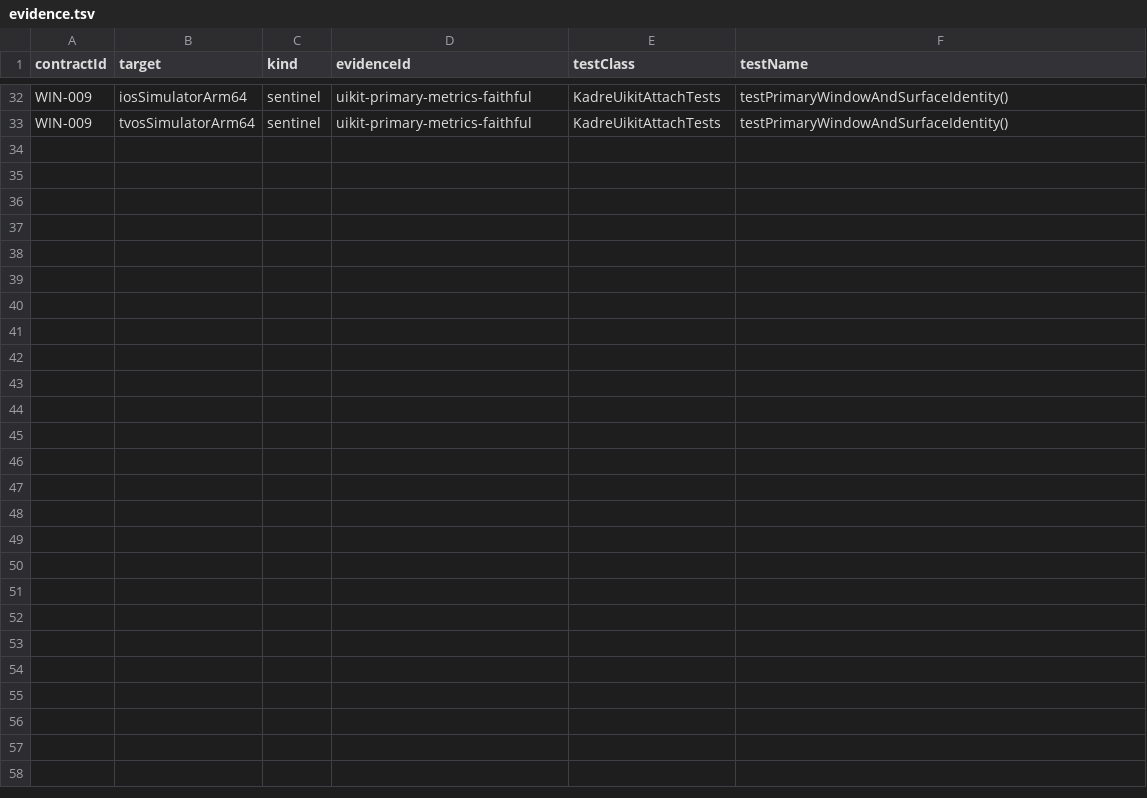
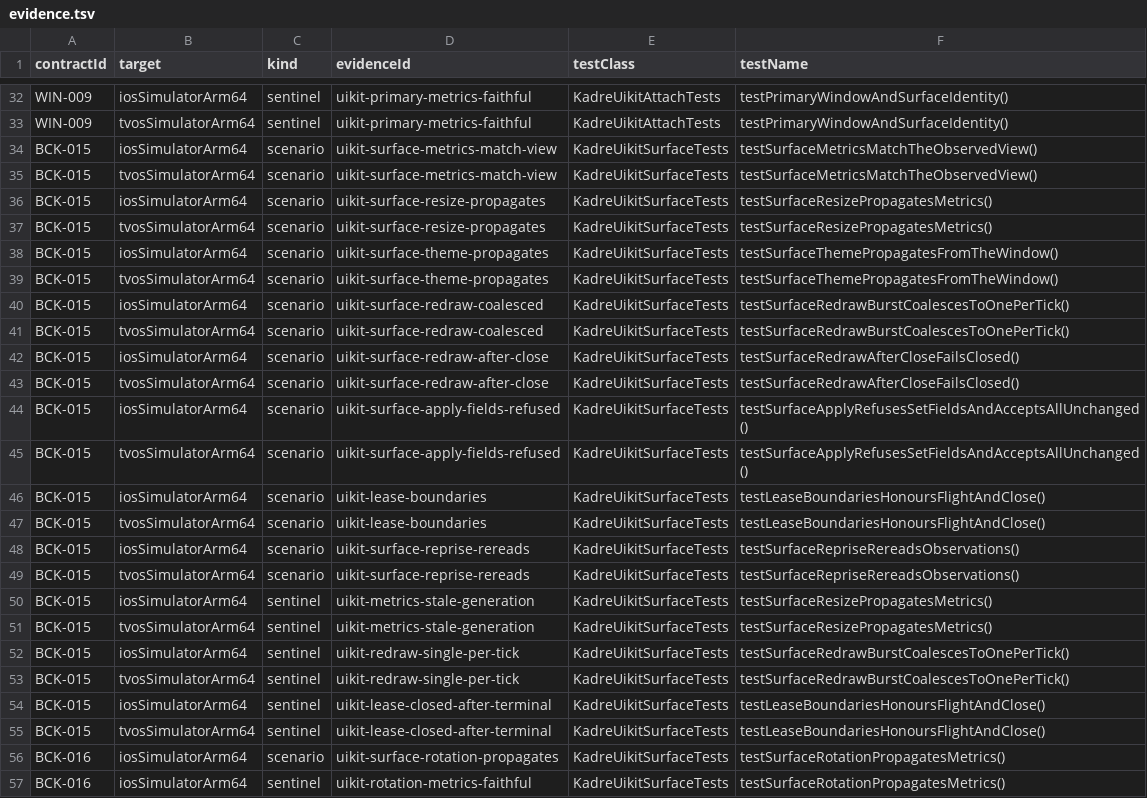
Before and after one commit to ygdrasil-io/poc-koreos, a TSV file: kadre/contracts/driver/uikit/contracts/evidence.tsv, drawn as a sheet; only a part is shown, gaps mark what is left out; the diff names each change by its address in the sheet, - before the commit and + after, or states it on an @@ line.

Commit message:
feat(uikit): activate BCK-015 and BCK-016 with both-families evidence

```diff
--- a/kadre/contracts/driver/uikit/contracts/evidence.tsv
+++ b/kadre/contracts/driver/uikit/contracts/evidence.tsv
+row 34: BCK-015 | iosSimulatorArm64 | scenario | uikit-surface-metrics-match-view | KadreUikitSurfaceTests | testSurfaceMetricsMatchTheObservedView()
+row 35: BCK-015 | tvosSimulatorArm64 | scenario | uikit-surface-metrics-match-view | KadreUikitSurfaceTests | testSurfaceMetricsMatchTheObservedView()
+row 36: BCK-015 | iosSimulatorArm64 | scenario | uikit-surface-resize-propagates | KadreUikitSurfaceTests | testSurfaceResizePropagatesMetrics()
+row 37: BCK-015 | tvosSimulatorArm64 | scenario | uikit-surface-resize-propagates | KadreUikitSurfaceTests | testSurfaceResizePropagatesMetrics()
+row 38: BCK-015 | iosSimulatorArm64 | scenario | uikit-surface-theme-propagates | KadreUikitSurfaceTests | testSurfaceThemePropagatesFromTheWindow()
+row 39: BCK-015 | tvosSimulatorArm64 | scenario | uikit-surface-theme-propagates | KadreUikitSurfaceTests | testSurfaceThemePropagatesFromTheWindow()
+row 40: BCK-015 | iosSimulatorArm64 | scenario | uikit-surface-redraw-coalesced | KadreUikitSurfaceTests | testSurfaceRedrawBurstCoalescesToOnePerTick()
+row 41: BCK-015 | tvosSimulatorArm64 | scenario | uikit-surface-redraw-coalesced | KadreUikitSurfaceTests | testSurfaceRedrawBurstCoalescesToOnePerTick()
+row 42: BCK-015 | iosSimulatorArm64 | scenario | uikit-surface-redraw-after-close | KadreUikitSurfaceTests | testSurfaceRedrawAfterCloseFailsClosed()
+row 43: BCK-015 | tvosSimulatorArm64 | scenario | uikit-surface-redraw-after-close | KadreUikitSurfaceTests | testSurfaceRedrawAfterCloseFailsClosed()
+row 44: BCK-015 | iosSimulatorArm64 | scenario | uikit-surface-apply-fields-refused | KadreUikitSurfaceTests | testSurfaceApplyRefusesSetFieldsAndAcceptsAllUnchanged()
+row 45: BCK-015 | tvosSimulatorArm64 | scenario | uikit-surface-apply-fields-refused | KadreUikitSurfaceTests | testSurfaceApplyRefusesSetFieldsAndAcceptsAllUnchanged()
+row 46: BCK-015 | iosSimulatorArm64 | scenario | uikit-lease-boundaries | KadreUikitSurfaceTests | testLeaseBoundariesHonoursFlightAndClose()
+row 47: BCK-015 | tvosSimulatorArm64 | scenario | uikit-lease-boundaries | KadreUikitSurfaceTests | testLeaseBoundariesHonoursFlightAndClose()
+row 48: BCK-015 | iosSimulatorArm64 | scenario | uikit-surface-reprise-rereads | KadreUikitSurfaceTests | testSurfaceRepriseRereadsObservations()
+row 49: BCK-015 | tvosSimulatorArm64 | scenario | uikit-surface-reprise-rereads | KadreUikitSurfaceTests | testSurfaceRepriseRereadsObservations()
+row 50: BCK-015 | iosSimulatorArm64 | sentinel | uikit-metrics-stale-generation | KadreUikitSurfaceTests | testSurfaceResizePropagatesMetrics()
+row 51: BCK-015 | tvosSimulatorArm64 | sentinel | uikit-metrics-stale-generation | KadreUikitSurfaceTests | testSurfaceResizePropagatesMetrics()
+row 52: BCK-015 | iosSimulatorArm64 | sentinel | uikit-redraw-single-per-tick | KadreUikitSurfaceTests | testSurfaceRedrawBurstCoalescesToOnePerTick()
+row 53: BCK-015 | tvosSimulatorArm64 | sentinel | uikit-redraw-single-per-tick | KadreUikitSurfaceTests | testSurfaceRedrawBurstCoalescesToOnePerTick()
+row 54: BCK-015 | iosSimulatorArm64 | sentinel | uikit-lease-closed-after-terminal | KadreUikitSurfaceTests | testLeaseBoundariesHonoursFlightAndClose()
+row 55: BCK-015 | tvosSimulatorArm64 | sentinel | uikit-lease-closed-after-terminal | KadreUikitSurfaceTests | testLeaseBoundariesHonoursFlightAndClose()
+row 56: BCK-016 | iosSimulatorArm64 | scenario | uikit-surface-rotation-propagates | KadreUikitSurfaceTests | testSurfaceRotationPropagatesMetrics()
+row 57: BCK-016 | iosSimulatorArm64 | sentinel | uikit-rotation-metrics-faithful | KadreUikitSurfaceTests | testSurfaceRotationPropagatesMetrics()
```
Also changed, not shown: kadre/contracts/registry/contracts.tsv, 3 other files.
